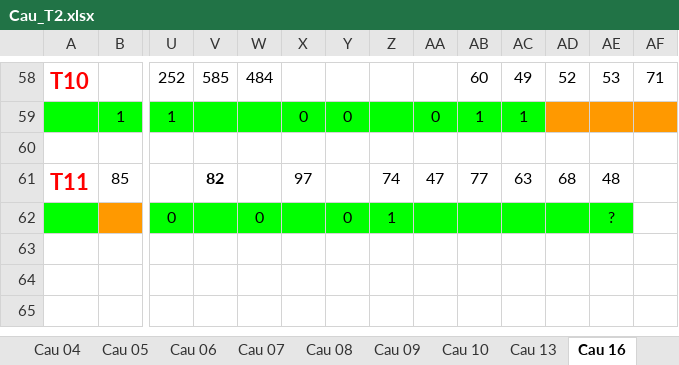
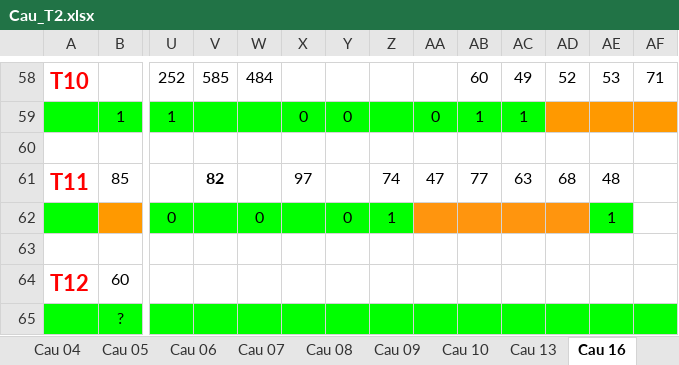
Before and after one commit to nampq/science, an Excel workbook: MakeMoney/Thong_Ke/xls/Cau_T2.xlsx, sheet Cau 16, drawn as a sheet; only a part is shown, gaps mark what is left out; values as stored, in another font and other column widths than the file's, no borders; rows hold the shown columns only; the diff names each change by its address in the sheet, - before the commit and + after, or states it on an @@ line.

```diff
--- a/MakeMoney/Thong_Ke/xls/Cau_T2.xlsx (sheet Cau 16)
+++ b/MakeMoney/Thong_Ke/xls/Cau_T2.xlsx (sheet Cau 16)
-AA62:AD62 fill: #00FF00
+AA62:AD62 fill: #FF950E
-AE62: ?
+AE62: 1
+row 63: (empty)
+row 64: T12 | 60
+row 65:  | ?
```
Also changed, not shown: sheet Cau 03, sheet Cau 09, sheet Cau 07, sheet Cau 13, sheet Cau 04, sheet Cau 08, 3 more sheets, MakeMoney/Thong_Ke/xls/RATE 2013.xlsx, 13 other files.
